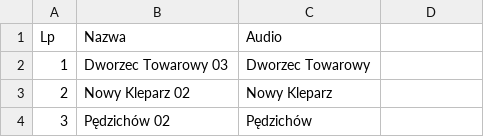
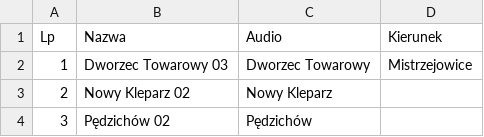
Before and after one commit to RozneOdslonyKMK/Krakow-SIP-SYSTEM, a CSV file: routes/mpk/tramwaj/14/Mistrzejowice.csv, drawn as a sheet; only a part is shown; the diff names each change by its address in the sheet, - before the commit and + after, or states it on an @@ line.

Commit message:
14 Mistrzejowice

```diff
--- a/routes/mpk/tramwaj/14/Mistrzejowice.csv
+++ b/routes/mpk/tramwaj/14/Mistrzejowice.csv
-D1: (empty)
+D1: Kierunek
-D2 (Kierunek): (empty)
+D2 (Kierunek): Mistrzejowice
```
